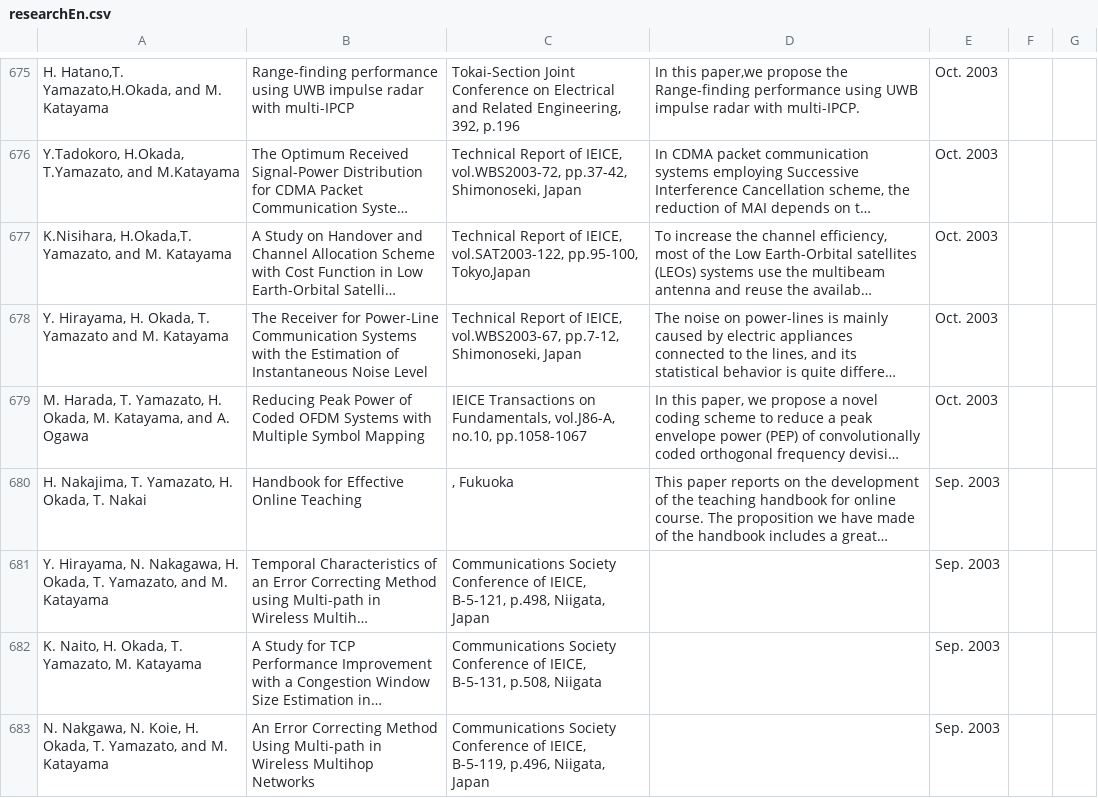
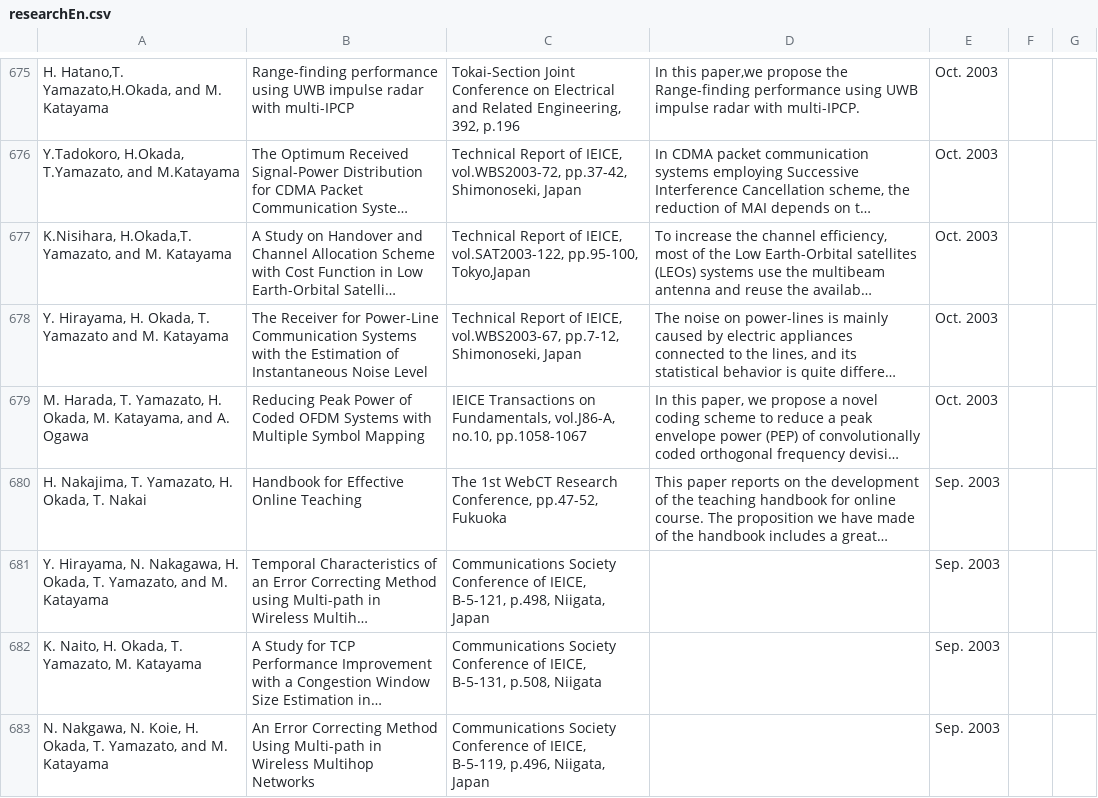
Before and after one commit to zakiviccy/NUYL-homepage, a CSV file: src/pages/research/data/researchEn.csv, drawn as a sheet; only a part is shown, gaps mark what is left out; long unchanged cells end in …; the diff covers the shown part only; the diff names each change by its address in the sheet, - before the commit and + after, or states it on an @@ line.

```diff
--- a/src/pages/research/data/researchEn.csv
+++ b/src/pages/research/data/researchEn.csv
-C680: , Fukuoka
+C680: The 1st WebCT Research Conference, pp.47-52, Fukuoka
```
Also changed, not shown: 3 added rows, 3 removed rows and 69 edited cells elsewhere in this file.
